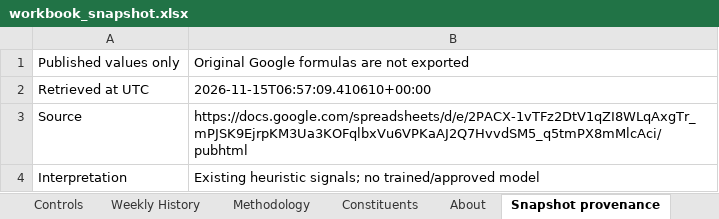
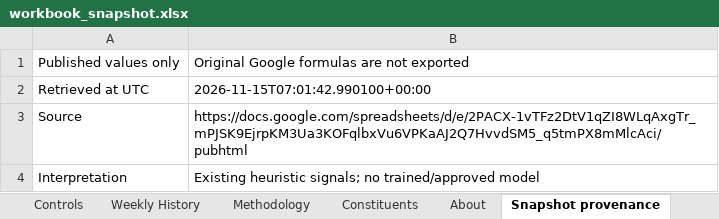
Before and after one commit to kgmikhdad/portfolio, an Excel workbook: data/workbook/workbook_snapshot.xlsx, sheet Snapshot provenance, drawn as a sheet; values as stored, in another font and other column widths than the file's, no borders; the diff names each change by its address in the sheet, - before the commit and + after, or states it on an @@ line.

```diff
--- a/data/workbook/workbook_snapshot.xlsx (sheet Snapshot provenance)
+++ b/data/workbook/workbook_snapshot.xlsx (sheet Snapshot provenance)
-B2: 2026-11-15T06:57:09.410610+00:00
+B2: 2026-11-15T07:01:42.990100+00:00
```
Also changed, not shown: 3 other files.
